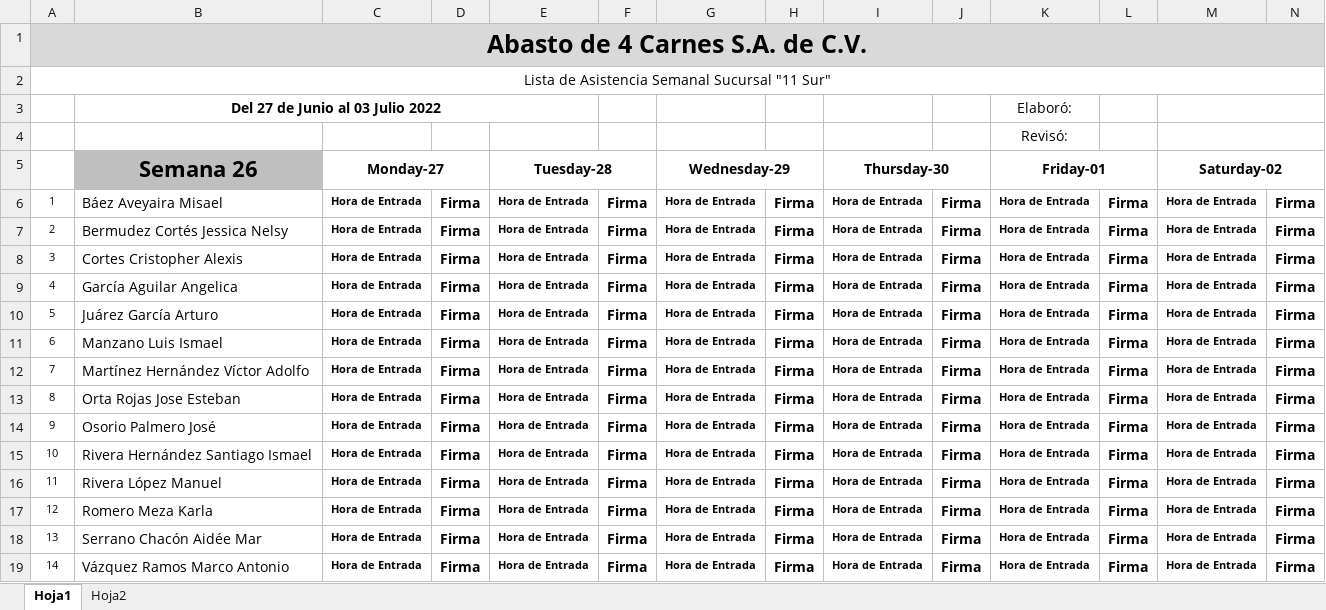
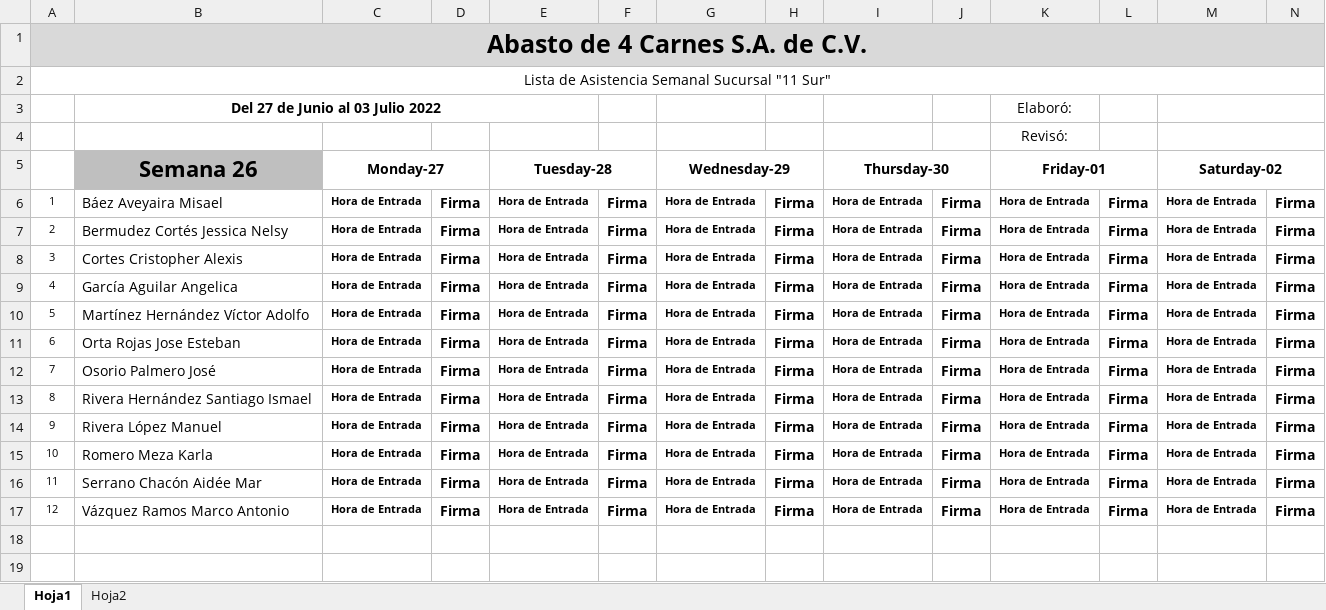
Before and after one commit to Hydra9999414/Cortes, an Excel workbook: LISTA ASISTENCIA 11 SUR 2022.xlsx, sheet Hoja1, drawn as a sheet; only a part is shown; values as stored, in another font and other column widths than the file's, no borders; removed rows and columns are numbered as before the commit, all else as after; rows hold the shown columns only; the diff names each change by its address in the sheet, - before the commit and + after, or states it on an @@ line.

```diff
--- a/LISTA ASISTENCIA 11 SUR 2022.xlsx (sheet Hoja1)
+++ b/LISTA ASISTENCIA 11 SUR 2022.xlsx (sheet Hoja1)
-row 10: 5 | Juárez García Arturo | Hora de Entrada | Firma | Hora de Entrada | Firma | Hora de Entrada | Firma | Hora de Entrada | Firma | Hora de Entrada | Firma | Hora de Entrada | Firma
-row 11: 6 | Manzano Luis Ismael | Hora de Entrada | Firma | Hora de Entrada | Firma | Hora de Entrada | Firma | Hora de Entrada | Firma | Hora de Entrada | Firma | Hora de Entrada | Firma
@@ column A renumbered from row 10 down @@
```
Also changed, not shown: Obrador cortes 1.xlsx, kilometrajes.xlsx.
